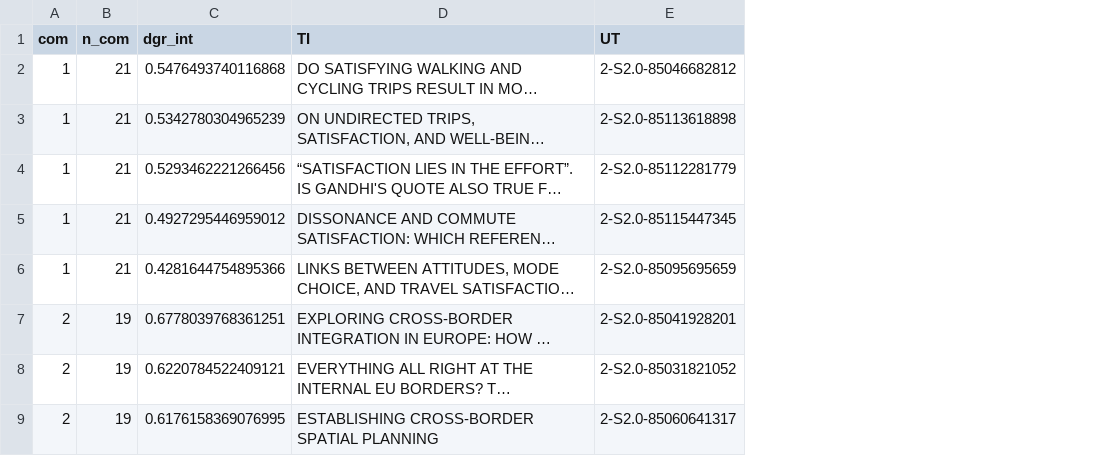
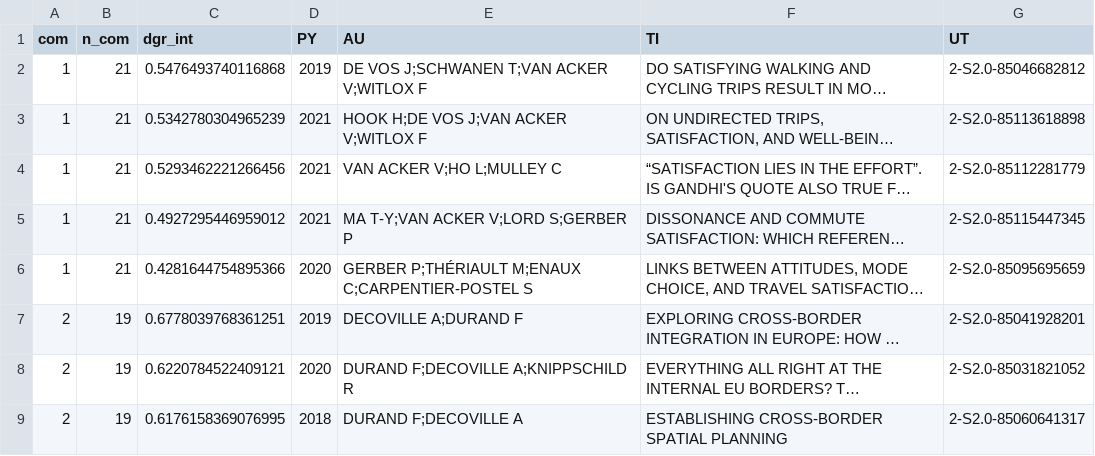
Before and after one commit to daniel-hain/biblio_lux_2022, a CSV file: output/seed/scopus_liser_ud_seed.csv, drawn as a sheet; only a part is shown; long unchanged cells end in …; the diff names each change by its address in the sheet, - before the commit and + after, or states it on an @@ line.

```diff
--- a/output/seed/scopus_liser_ud_seed.csv
+++ b/output/seed/scopus_liser_ud_seed.csv
+column D (PY), rows 2-9: 2019 | 2021 | 2021 | 2021 | 2020 | 2019 | 2020 | 2018
+column E (AU), rows 2-9: DE VOS J;SCHWANEN T;VAN ACKER V;WITLOX F | HOOK H;DE VOS J;VAN ACKER V;WITLOX F | VAN ACKER V;HO L;MULLEY C | MA T-Y;VAN ACKER V;LORD S;GERBER P | GERBER P;THÉRIAULT M;ENAUX C;CARPENTIER-POSTEL S | DECOVILLE A;DURAND F | DURAND F;DECOVILLE A;KNIPPSCHILD R | DURAND F;DECOVILLE A
```
Also changed, not shown: 2 other files.
